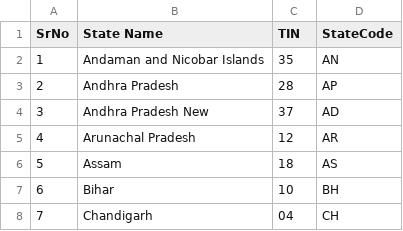
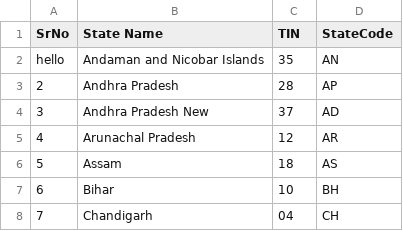
Before and after one commit to nikhilmusale70/IndianStateCensusAnalyzer, a CSV file: CSVFiles/StateCode.csv (was CSVFiles/StateCod.csv), drawn as a sheet; only a part is shown.

Commit message:
[Nikhil] - added IndianSTateData csv and checking type UC2.3

```diff
--- a/CSVFiles/StateCod.csv
+++ b/CSVFiles/StateCode.csv
@@ -1,3 +1,3 @@
 SrNo,State Name,TIN,StateCode
-1,Andaman and Nicobar Islands,35,AN
+hello,Andaman and Nicobar Islands,35,AN
 2,Andhra Pradesh,28,AP
```
Also changed, not shown: 6 other files.
